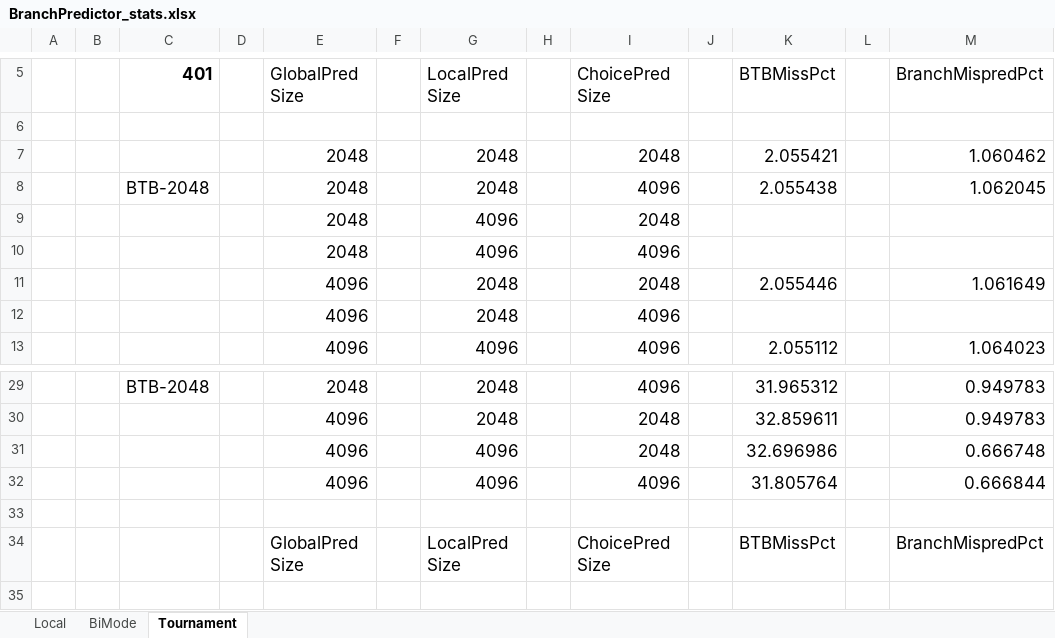
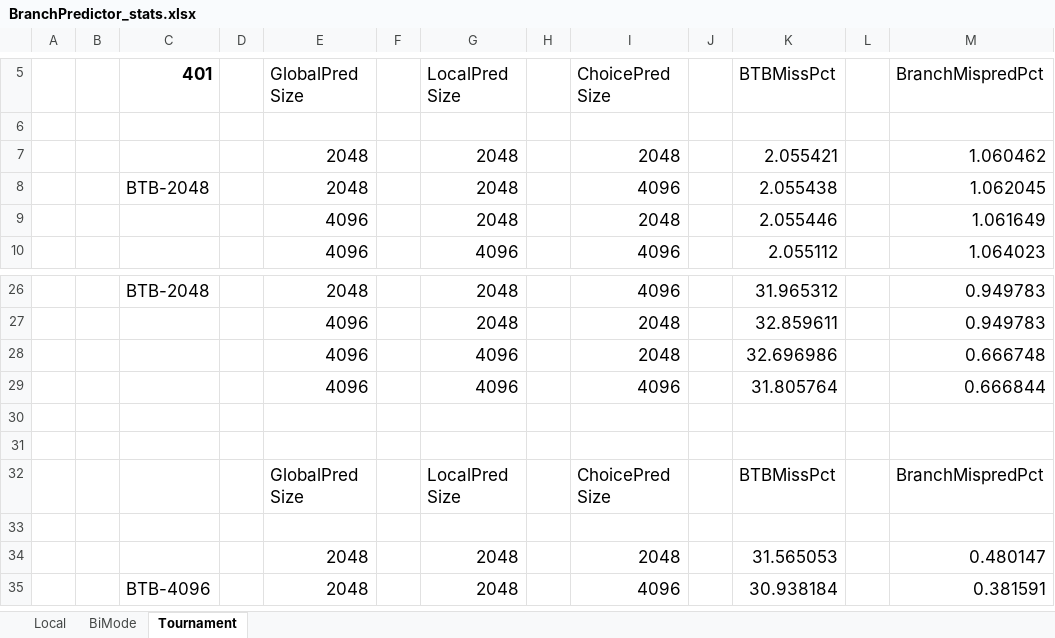
Before and after one commit to ved18/BranchPrediction, an Excel workbook: BranchPredictor_stats.xlsx, sheet Tournament, drawn as a sheet; only a part is shown, gaps mark what is left out; the shorter side is filled out with more unchanged rows; values as stored, in another font and other column widths than the file's, no borders; removed rows and columns are numbered as before the commit, all else as after; the diff names each change by its address in the sheet, - before the commit and + after, or states it on an @@ line.

```diff
--- a/BranchPredictor_stats.xlsx (sheet Tournament)
+++ b/BranchPredictor_stats.xlsx (sheet Tournament)
-row 9:  |  |  |  | 2048 |  | 4096 |  | 2048
-row 10:  |  |  |  | 2048 |  | 4096 |  | 4096
-row 12:  |  |  |  | 4096 |  | 2048 |  | 4096
+row 30: (empty)
```
Also changed, not shown: 2 other files.
